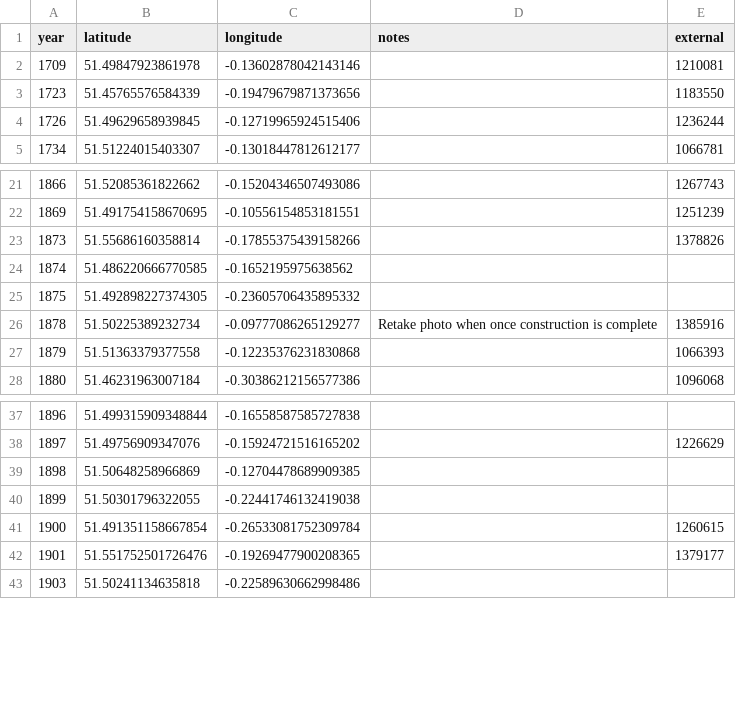
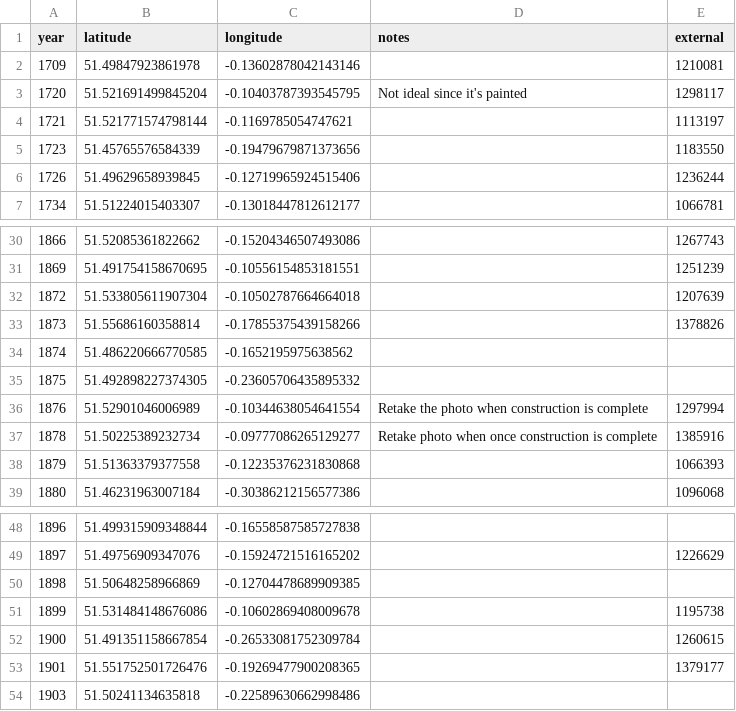
Before and after one commit to aelmekeev/year-on-facade, a CSV file: csv/London.csv, drawn as a sheet; only a part is shown, gaps mark what is left out; the diff covers the shown part only.

```diff
--- a/csv/London.csv
+++ b/csv/London.csv
@@ -2,2 +2,4 @@ year;latitude;longitude;notes;external
 1709;51.49847923861978;-0.13602878042143146;;1210081
+1720;51.521691499845204;-0.10403787393545795;Not ideal since it's painted;1298117
+1721;51.521771574798144;-0.1169785054747621;;1113197
 1723;51.45765576584339;-0.19479679871373656;;1183550
@@ -22,2 +31,3 @@ year;latitude;longitude;notes;external
 1869;51.491754158670695;-0.10556154853181551;;1251239
+1872;51.533805611907304;-0.10502787664664018;;1207639
 1873;51.55686160358814;-0.17855375439158266;;1378826
@@ -25,2 +35,3 @@ year;latitude;longitude;notes;external
 1875;51.492898227374305;-0.23605706435895332
+1876;51.52901046006989;-0.10344638054641554;Retake the photo when construction is complete;1297994
 1878;51.50225389232734;-0.09777086265129277;Retake photo when once construction is complete;1385916
@@ -39,3 +50,3 @@ year;latitude;longitude;notes;external
 1898;51.50648258966869;-0.12704478689909385;;
-1899;51.50301796322055;-0.22441746132419038
+1899;51.531484148676086;-0.10602869408009678;;1195738
 1900;51.491351158667854;-0.26533081752309784;;1260615
```
Also changed, not shown: 10 added rows elsewhere in this file, 7 other files.
